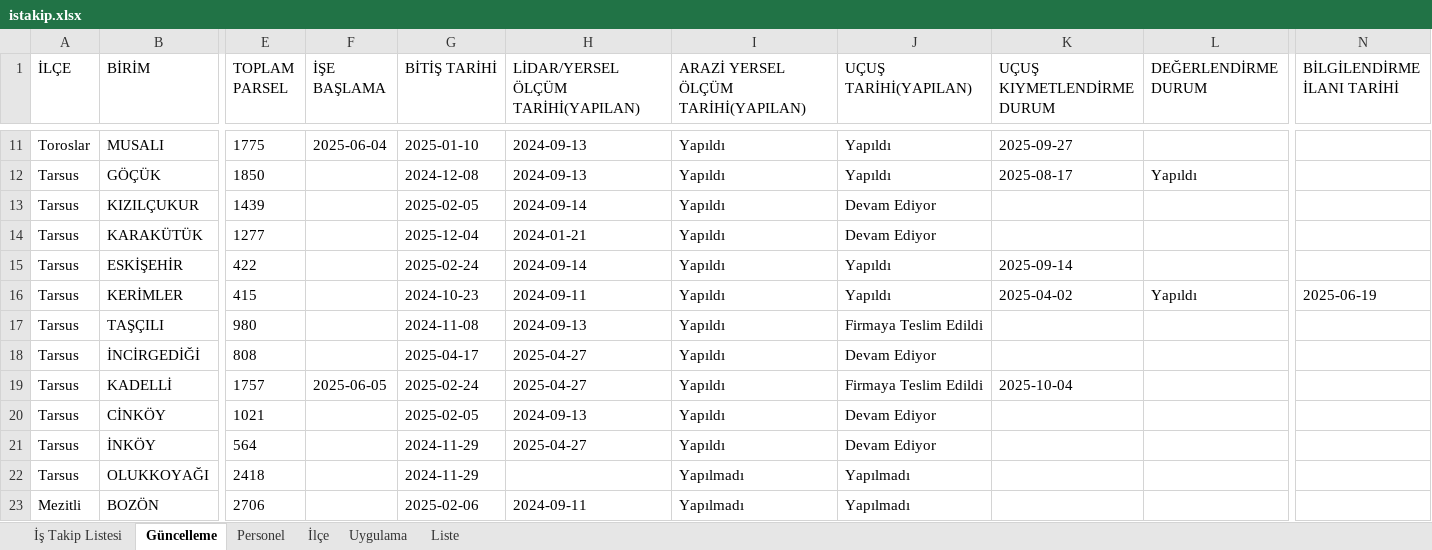
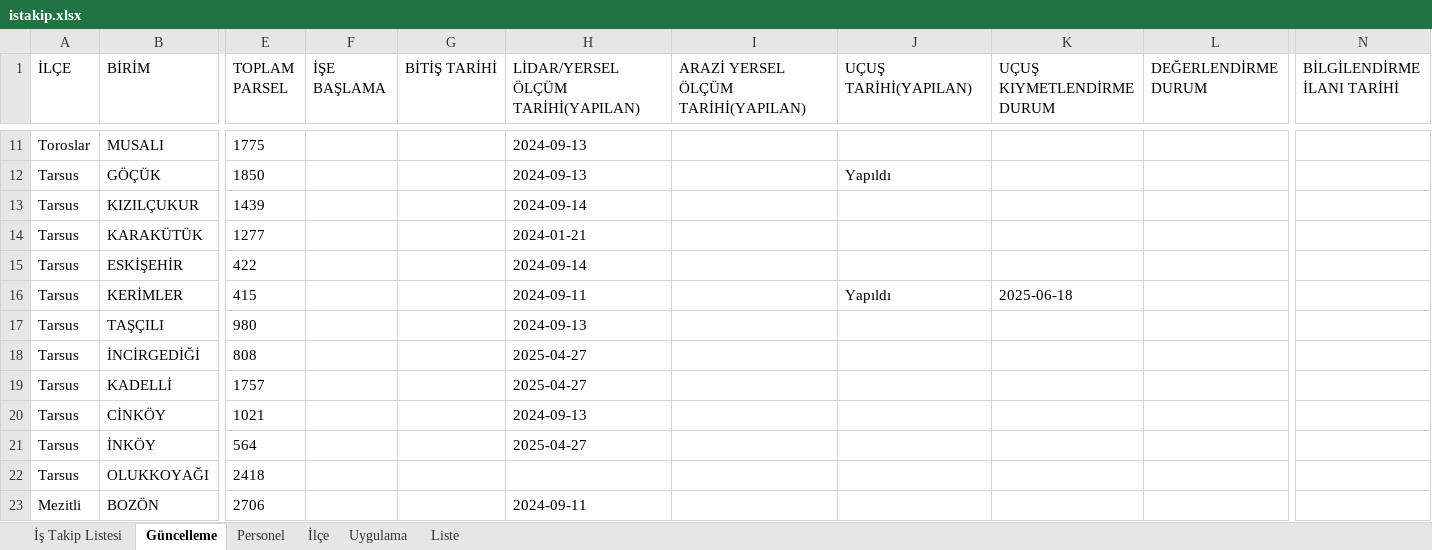
Before and after one commit to gokhangeo/mersinistakip, an Excel workbook: istakip.xlsx, sheet Güncelleme, drawn as a sheet; only a part is shown, gaps mark what is left out; values as stored, in another font and other column widths than the file's, no borders; the diff covers the shown part only; the diff names each change by its address in the sheet, - before the commit and + after, or states it on an @@ line.

Commit message:
İş Takip Güncellemesi - 15.11.2025 20:23:44

```diff
--- a/istakip.xlsx (sheet Güncelleme)
+++ b/istakip.xlsx (sheet Güncelleme)
-F11 (İŞE BAŞLAMA): 2025-06-04
+F11 (İŞE BAŞLAMA): (empty)
-G11 (BİTİŞ TARİHİ): 2025-01-10
+G11 (BİTİŞ TARİHİ): (empty)
-I11:I21: Yapıldı
+I11:I21: (empty)
-J11 (UÇUŞ TARİHİ(YAPILAN)): Yapıldı
+J11 (UÇUŞ TARİHİ(YAPILAN)): (empty)
-K11 (UÇUŞ KIYMETLENDİRME DURUM): 2025-09-27
+K11 (UÇUŞ KIYMETLENDİRME DURUM): (empty)
-G12 (BİTİŞ TARİHİ): 2024-12-08
+G12 (BİTİŞ TARİHİ): (empty)
-K12 (UÇUŞ KIYMETLENDİRME DURUM): 2025-08-17
+K12 (UÇUŞ KIYMETLENDİRME DURUM): (empty)
-L12 (DEĞERLENDİRME DURUM): Yapıldı
+L12 (DEĞERLENDİRME DURUM): (empty)
-G13 (BİTİŞ TARİHİ): 2025-02-05
+G13 (BİTİŞ TARİHİ): (empty)
-J13:J14 (UÇUŞ TARİHİ(YAPILAN)): Devam Ediyor
+J13:J14 (UÇUŞ TARİHİ(YAPILAN)): (empty)
-G14 (BİTİŞ TARİHİ): 2025-12-04
+G14 (BİTİŞ TARİHİ): (empty)
-G15 (BİTİŞ TARİHİ): 2025-02-24
+G15 (BİTİŞ TARİHİ): (empty)
-J15 (UÇUŞ TARİHİ(YAPILAN)): Yapıldı
+J15 (UÇUŞ TARİHİ(YAPILAN)): (empty)
-K15 (UÇUŞ KIYMETLENDİRME DURUM): 2025-09-14
+K15 (UÇUŞ KIYMETLENDİRME DURUM): (empty)
-G16 (BİTİŞ TARİHİ): 2024-10-23
+G16 (BİTİŞ TARİHİ): (empty)
-K16 (UÇUŞ KIYMETLENDİRME DURUM): 2025-04-02
+K16 (UÇUŞ KIYMETLENDİRME DURUM): 2025-06-18
-L16 (DEĞERLENDİRME DURUM): Yapıldı
+L16 (DEĞERLENDİRME DURUM): (empty)
-N16 (BİLGİLENDİRME İLANI TARİHİ): 2025-06-19
+N16 (BİLGİLENDİRME İLANI TARİHİ): (empty)
-G17 (BİTİŞ TARİHİ): 2024-11-08
+G17 (BİTİŞ TARİHİ): (empty)
-J17 (UÇUŞ TARİHİ(YAPILAN)): Firmaya Teslim Edildi
+J17 (UÇUŞ TARİHİ(YAPILAN)): (empty)
-G18 (BİTİŞ TARİHİ): 2025-04-17
+G18 (BİTİŞ TARİHİ): (empty)
-J18 (UÇUŞ TARİHİ(YAPILAN)): Devam Ediyor
+J18 (UÇUŞ TARİHİ(YAPILAN)): (empty)
-F19 (İŞE BAŞLAMA): 2025-06-05
+F19 (İŞE BAŞLAMA): (empty)
-G19 (BİTİŞ TARİHİ): 2025-02-24
+G19 (BİTİŞ TARİHİ): (empty)
-J19 (UÇUŞ TARİHİ(YAPILAN)): Firmaya Teslim Edildi
+J19 (UÇUŞ TARİHİ(YAPILAN)): (empty)
-K19 (UÇUŞ KIYMETLENDİRME DURUM): 2025-10-04
+K19 (UÇUŞ KIYMETLENDİRME DURUM): (empty)
-G20 (BİTİŞ TARİHİ): 2025-02-05
+G20 (BİTİŞ TARİHİ): (empty)
-J20:J21 (UÇUŞ TARİHİ(YAPILAN)): Devam Ediyor
+J20:J21 (UÇUŞ TARİHİ(YAPILAN)): (empty)
-G21:G22 (BİTİŞ TARİHİ): 2024-11-29
+G21:G22 (BİTİŞ TARİHİ): (empty)
-I22:I23: Yapılmadı
+I22:I23: (empty)
-J22:J23 (UÇUŞ TARİHİ(YAPILAN)): Yapılmadı
+J22:J23 (UÇUŞ TARİHİ(YAPILAN)): (empty)
-G23 (BİTİŞ TARİHİ): 2025-02-06
+G23 (BİTİŞ TARİHİ): (empty)
```
Also changed, not shown: 57 edited cells elsewhere in this sheet, sheet İş Takip Listesi.
